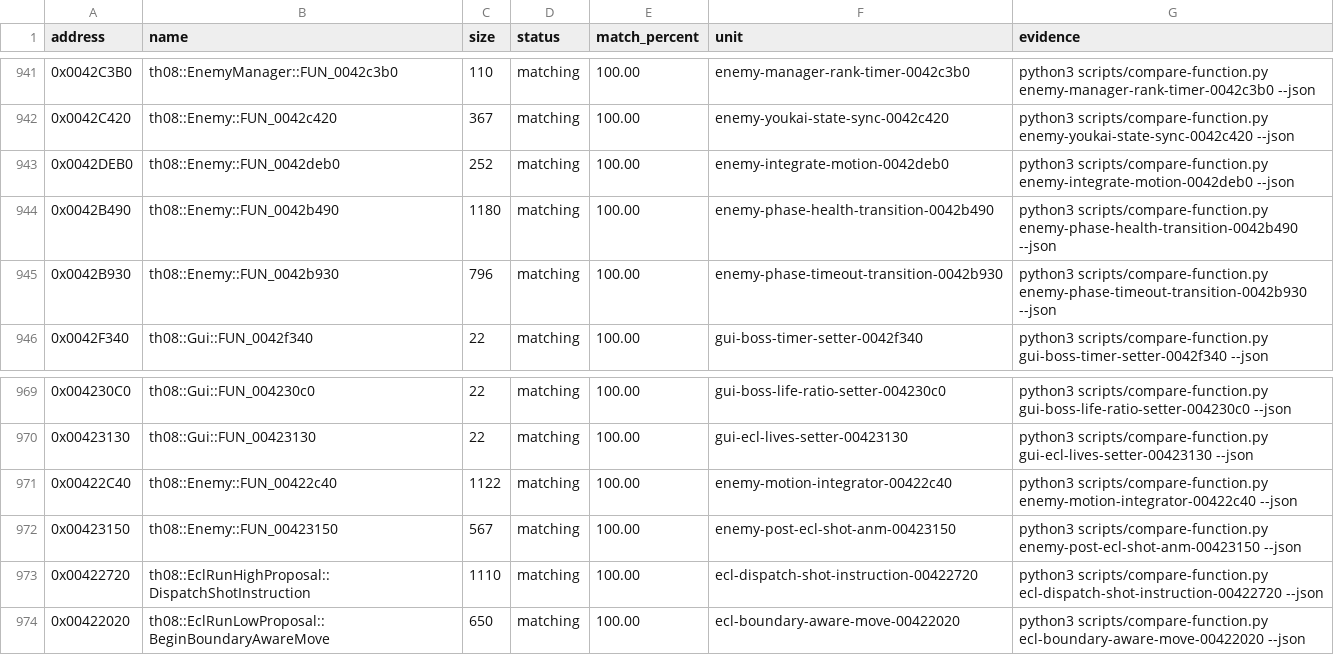
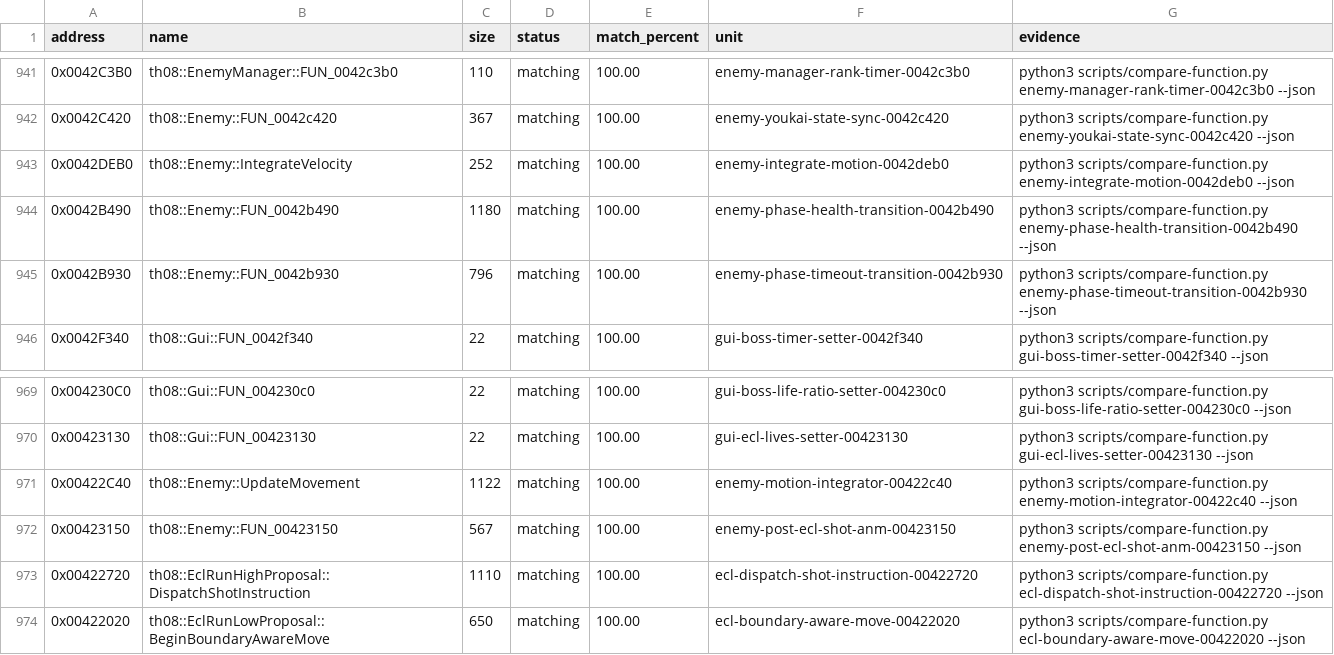
Before and after one commit to N0zoM1z0/th08, a CSV file: config/matches.csv, drawn as a sheet; only a part is shown, gaps mark what is left out.

```diff
--- a/config/matches.csv
+++ b/config/matches.csv
@@ -942,3 +942,3 @@ address,name,size,status,match_percent,unit,evidence
 0x0042C420,th08::Enemy::FUN_0042c420,367,matching,100.00,enemy-youkai-state-sync-0042c420,python3 scripts/compare-function.py enemy-youkai-state-sync-0042c420 --json
-0x0042DEB0,th08::Enemy::FUN_0042deb0,252,matching,100.00,enemy-integrate-motion-0042deb0,python3 scripts/compare-function.py enemy-integrate-motion-0042deb0 --json
+0x0042DEB0,th08::Enemy::IntegrateVelocity,252,matching,100.00,enemy-integrate-motion-0042deb0,python3 scripts/compare-function.py enemy-integrate-motion-0042deb0 --json
 0x0042B490,th08::Enemy::FUN_0042b490,1180,matching,100.00,enemy-phase-health-transition-0042b490,python3 scripts/compare-function.py enemy-phase-health-transition-0042b490 --json
@@ -970,3 +970,3 @@ address,name,size,status,match_percent,unit,evidence
 0x00423130,th08::Gui::FUN_00423130,22,matching,100.00,gui-ecl-lives-setter-00423130,python3 scripts/compare-function.py gui-ecl-lives-setter-00423130 --json
-0x00422C40,th08::Enemy::FUN_00422c40,1122,matching,100.00,enemy-motion-integrator-00422c40,python3 scripts/compare-function.py enemy-motion-integrator-00422c40 --json
+0x00422C40,th08::Enemy::UpdateMovement,1122,matching,100.00,enemy-motion-integrator-00422c40,python3 scripts/compare-function.py enemy-motion-integrator-00422c40 --json
 0x00423150,th08::Enemy::FUN_00423150,567,matching,100.00,enemy-post-ecl-shot-anm-00423150,python3 scripts/compare-function.py enemy-post-ecl-shot-anm-00423150 --json
```
Also changed, not shown: config/implemented.csv, config/mapping.csv, 22 other files.
